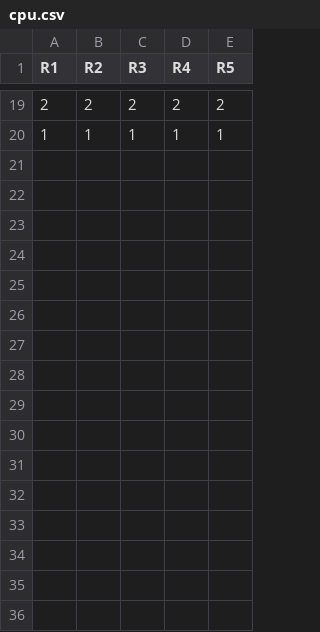
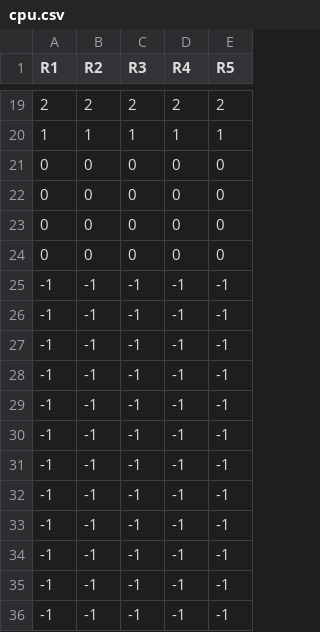
Before and after one commit to aditiprakash/NetmanProject, a CSV file: flask-dashboard-corona-dark-master/app/home/cpu.csv, drawn as a sheet; only a part is shown, gaps mark what is left out; the diff names each change by its address in the sheet, - before the commit and + after, or states it on an @@ line.

```diff
--- a/flask-dashboard-corona-dark-master/app/home/cpu.csv
+++ b/flask-dashboard-corona-dark-master/app/home/cpu.csv
+row 21: 0 | 0 | 0 | 0 | 0
+row 22: 0 | 0 | 0 | 0 | 0
+row 23: 0 | 0 | 0 | 0 | 0
+row 24: 0 | 0 | 0 | 0 | 0
+row 25: -1 | -1 | -1 | -1 | -1
+row 26: -1 | -1 | -1 | -1 | -1
+row 27: -1 | -1 | -1 | -1 | -1
+row 28: -1 | -1 | -1 | -1 | -1
+row 29: -1 | -1 | -1 | -1 | -1
+row 30: -1 | -1 | -1 | -1 | -1
+row 31: -1 | -1 | -1 | -1 | -1
+row 32: -1 | -1 | -1 | -1 | -1
+row 33: -1 | -1 | -1 | -1 | -1
+row 34: -1 | -1 | -1 | -1 | -1
+row 35: -1 | -1 | -1 | -1 | -1
+row 36: -1 | -1 | -1 | -1 | -1
```
Also changed, not shown: 12 other files.
